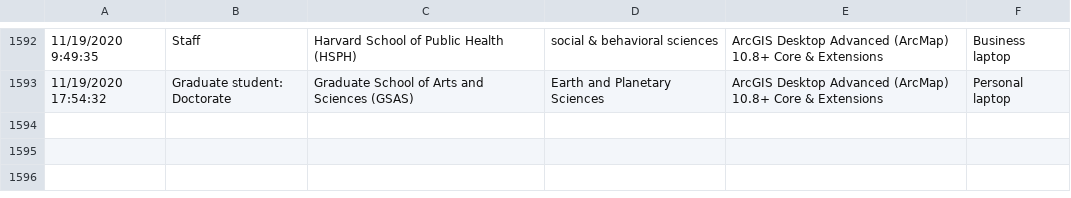
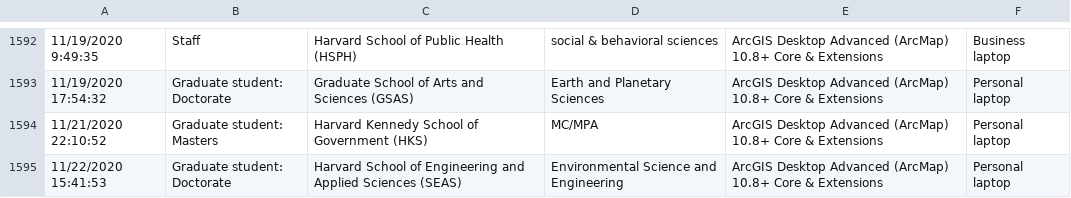
Before and after one commit to IQSS/iqss-metrics-dashboard, a TSV file: assets/data/cgaLicenseRequest.tsv, drawn as a sheet; only a part is shown, gaps mark what is left out; the diff names each change by its address in the sheet, - before the commit and + after, or states it on an @@ line.

Commit message:
Automated push of new data by iqss-metrics-backend on Mon Nov 23 00:07:15 UTC 2020

```diff
--- a/assets/data/cgaLicenseRequest.tsv
+++ b/assets/data/cgaLicenseRequest.tsv
+row 1594: 11/21/2020 22:10:52 | Graduate student: Masters | Harvard Kennedy School of Government (HKS) | MC/MPA | ArcGIS Desktop Advanced (ArcMap) 10.8+ Core & Extensions | Personal laptop
+row 1595: 11/22/2020 15:41:53 | Graduate student: Doctorate | Harvard School of Engineering and Applied Sciences (SEAS) | Environmental Science and Engineering | ArcGIS Desktop Advanced (ArcMap) 10.8+ Core & Extensions | Personal laptop
```
Also changed, not shown: assets/data/cgaEventRegistration.tsv, assets/data/cga_contact_status.tsv, 11 other files.
